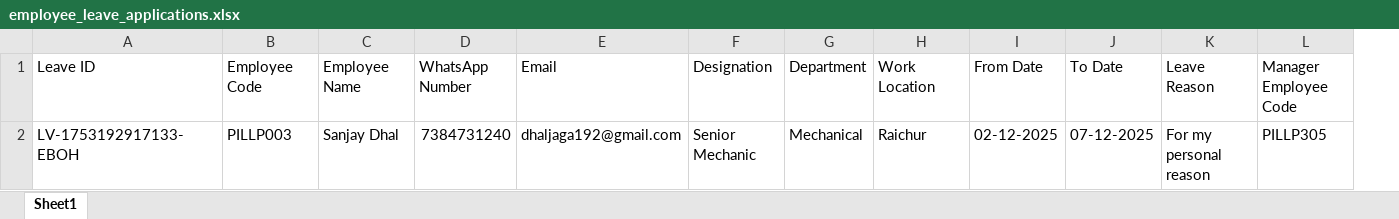
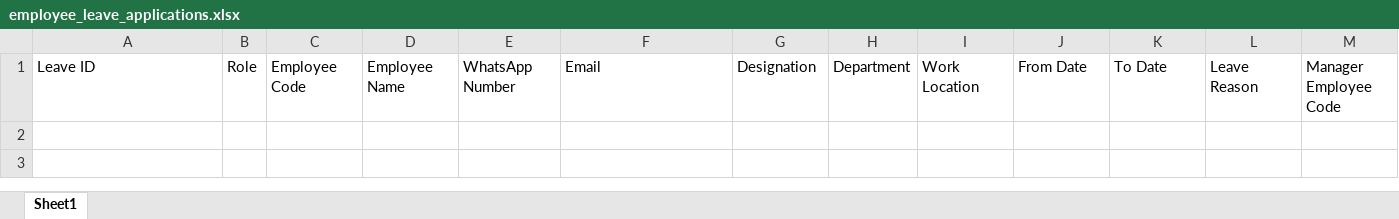
Before and after one commit to PILLP-HO/pillp-lms, an Excel workbook: data/generated/employee_leave_applications.xlsx, sheet Sheet1, drawn as a sheet; only a part is shown; values as stored, in another font and other column widths than the file's, no borders; removed rows and columns are numbered as before the commit, all else as after; rows hold the shown columns only; the diff names each change by its address in the sheet, - before the commit and + after, or states it on an @@ line.

```diff
--- a/data/generated/employee_leave_applications.xlsx (sheet Sheet1)
+++ b/data/generated/employee_leave_applications.xlsx (sheet Sheet1)
+column B, row 1: Role
-row 2: LV-1753192917133-EBOH | PILLP003 | Sanjay Dhal | 7384731240 | dhaljaga192@gmail.com | Senior Mechanic | Mechanical | Raichur | 02-12-2025 | 07-12-2025 | For my personal reason | PILLP305
```
Also changed, not shown: data/employee_list.xlsx, data/generated/hr_leave_applications.xlsx, 11 other files.
